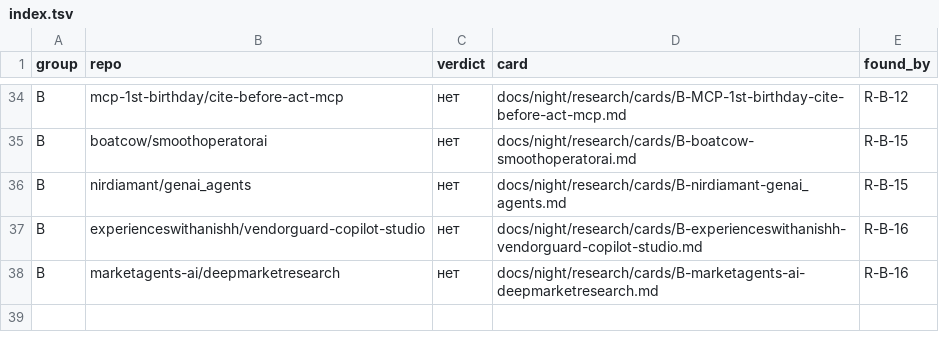
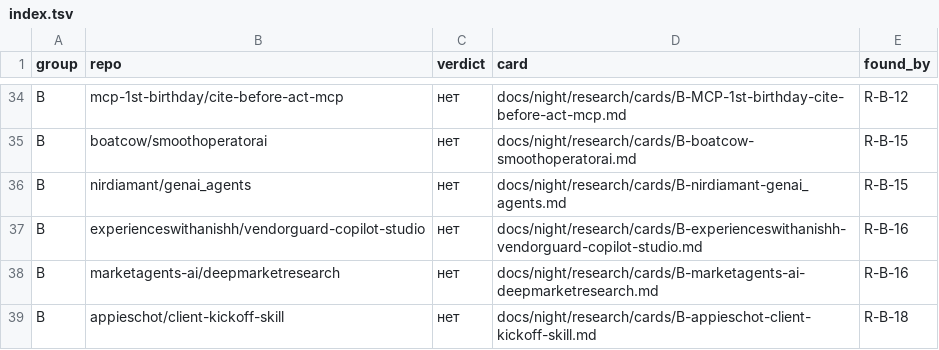
Before and after one commit to Shalioner/mgimo-hackathon, a TSV file: docs/night/research/index.tsv, drawn as a sheet; only a part is shown, gaps mark what is left out; the diff names each change by its address in the sheet, - before the commit and + after, or states it on an @@ line.

Commit message:
night: статус и индекс после R-B-18

```diff
--- a/docs/night/research/index.tsv
+++ b/docs/night/research/index.tsv
+row 39: B | appieschot/client-kickoff-skill | нет | docs/night/research/cards/B-appieschot-client-kickoff-skill.md | R-B-18
```
Also changed, not shown: 2 other files.
